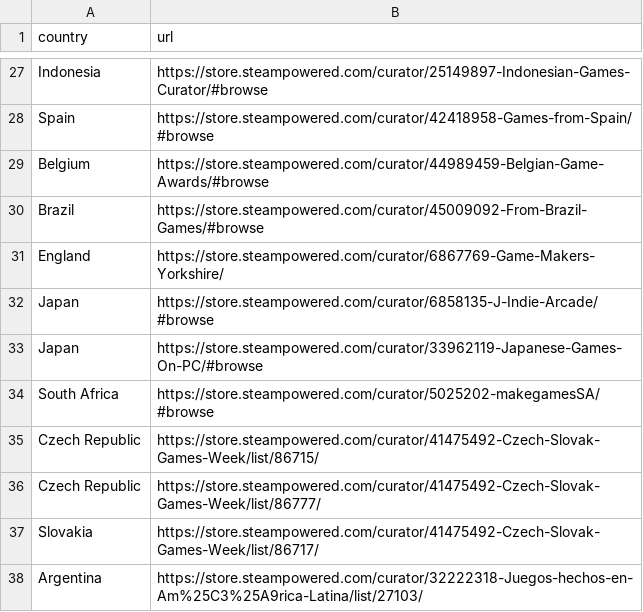
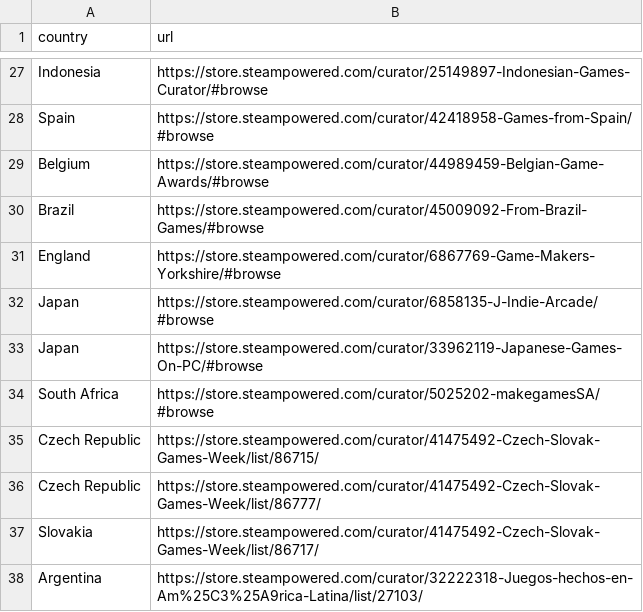
Before and after one commit to jdiaz97/wherearethe.games, a CSV file: data/curators.csv, drawn as a sheet; only a part is shown, gaps mark what is left out.

Commit message:
new data and rewrite

```diff
--- a/data/curators.csv
+++ b/data/curators.csv
@@ -30,3 +30,3 @@ Belgium, https://store.steampowered.com/curator/44989459-Belgian-Game-Awards/#br
 Brazil, https://store.steampowered.com/curator/45009092-From-Brazil-Games/#browse
-England, https://store.steampowered.com/curator/6867769-Game-Makers-Yorkshire/
+England, https://store.steampowered.com/curator/6867769-Game-Makers-Yorkshire/#browse
 Japan, https://store.steampowered.com/curator/6858135-J-Indie-Arcade/#browse
```
Also changed, not shown: 54 other files.
